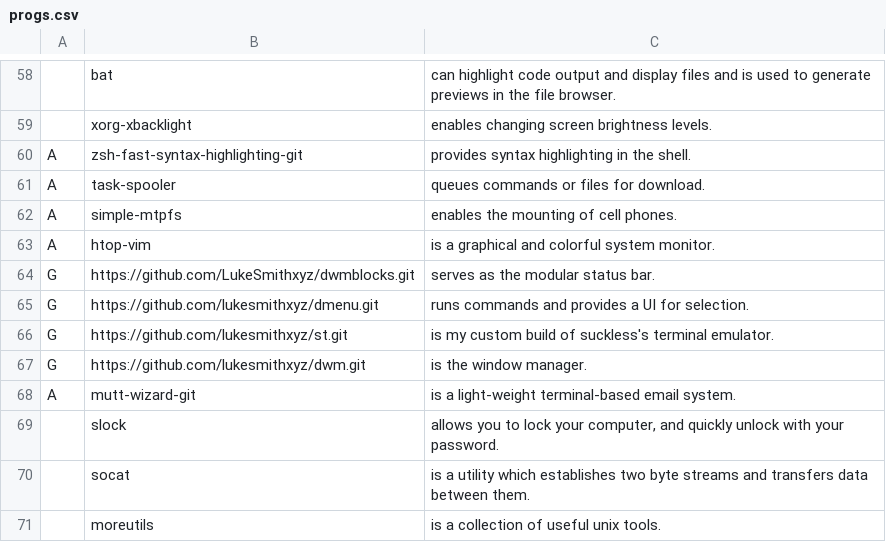
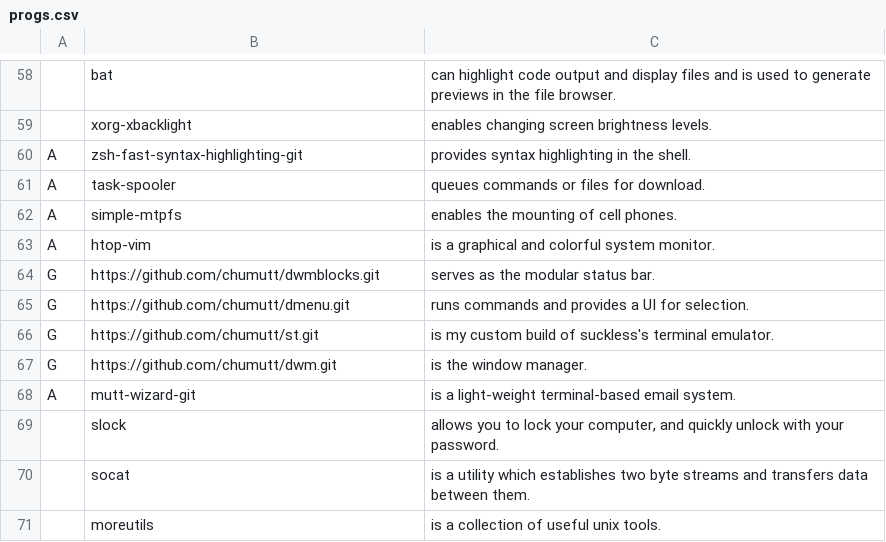
Before and after one commit to chumutt/CUMFLARBS, a CSV file: static/progs.csv, drawn as a sheet; only a part is shown, gaps mark what is left out.

Commit message:
fix

```diff
--- a/static/progs.csv
+++ b/static/progs.csv
@@ -63,6 +63,6 @@ A,simple-mtpfs,"enables the mounting of cell phones."
 A,htop-vim,"is a graphical and colorful system monitor."
-G,https://github.com/LukeSmithxyz/dwmblocks.git,"serves as the modular status bar."
-G,https://github.com/lukesmithxyz/dmenu.git,"runs commands and provides a UI for selection."
-G,https://github.com/lukesmithxyz/st.git,"is my custom build of suckless's terminal emulator."
-G,https://github.com/lukesmithxyz/dwm.git,"is the window manager."
+G,https://github.com/chumutt/dwmblocks.git,"serves as the modular status bar."
+G,https://github.com/chumutt/dmenu.git,"runs commands and provides a UI for selection."
+G,https://github.com/chumutt/st.git,"is my custom build of suckless's terminal emulator."
+G,https://github.com/chumutt/dwm.git,"is the window manager."
 A,mutt-wizard-git,"is a light-weight terminal-based email system."
```
